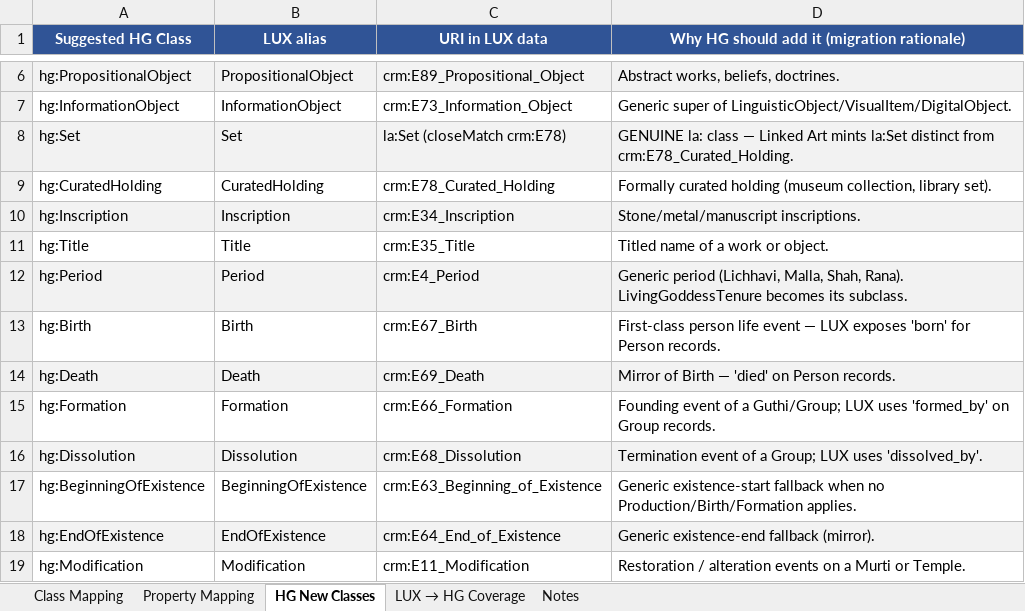
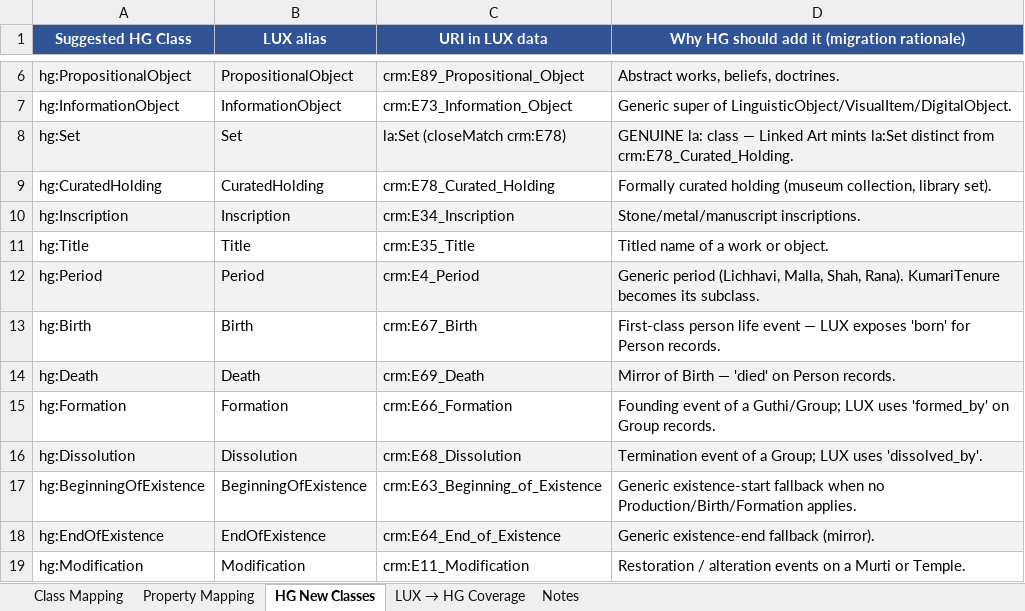
Before and after one commit to CAIRNepal/heritagegraphontology, an Excel workbook: heritagegraph-lux-migration/mapping/HeritageGraph_LUX_Mapping.xlsx, sheet HG New Classes, drawn as a sheet; only a part is shown, gaps mark what is left out; values as stored, in another font and other column widths than the file's, no borders; the diff names each change by its address in the sheet, - before the commit and + after, or states it on an @@ line.

```diff
--- a/heritagegraph-lux-migration/mapping/HeritageGraph_LUX_Mapping.xlsx (sheet HG New Classes)
+++ b/heritagegraph-lux-migration/mapping/HeritageGraph_LUX_Mapping.xlsx (sheet HG New Classes)
-D12: …Shah, Rana). LivingGoddessTenure becomes its…
+D12: …Shah, Rana). KumariTenure becomes its…
```
Also changed, not shown: sheet Property Mapping, sheet Class Mapping, sheet LUX → HG Coverage, 16 other files.
